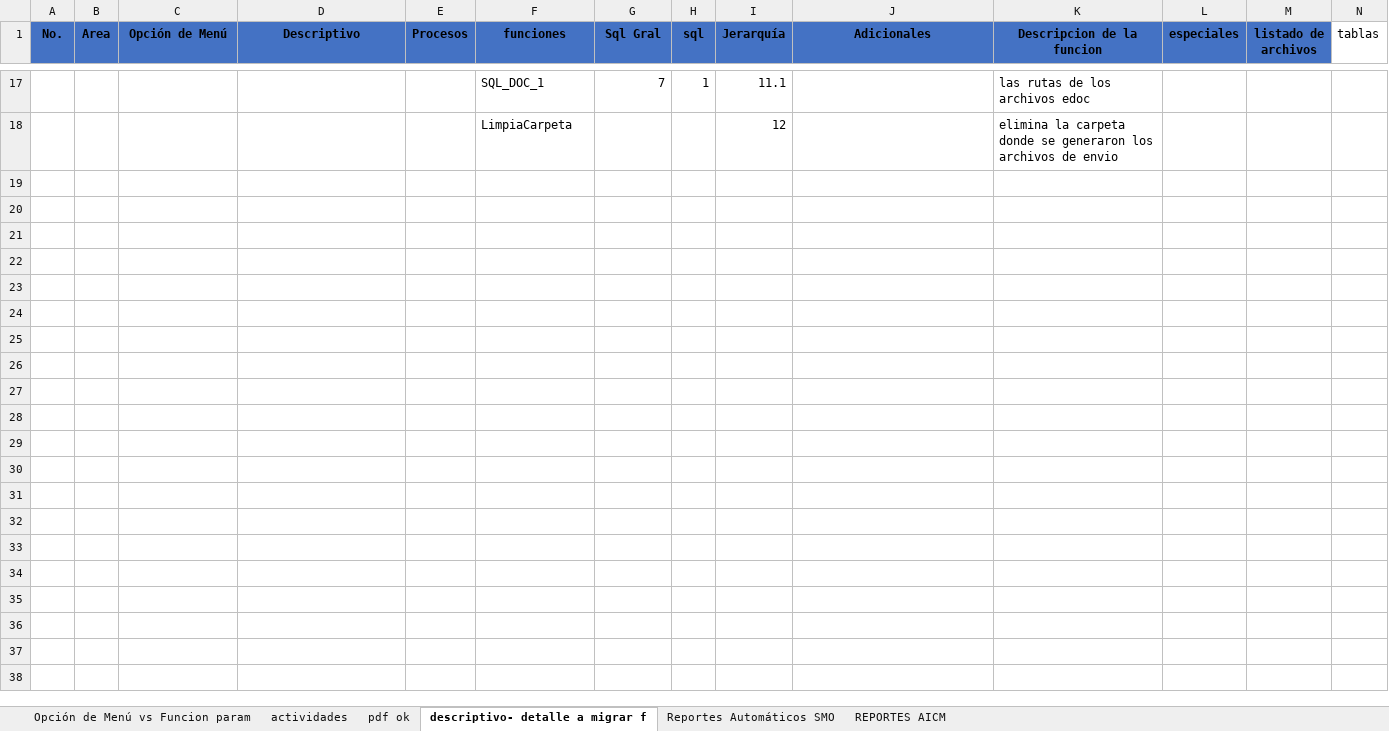
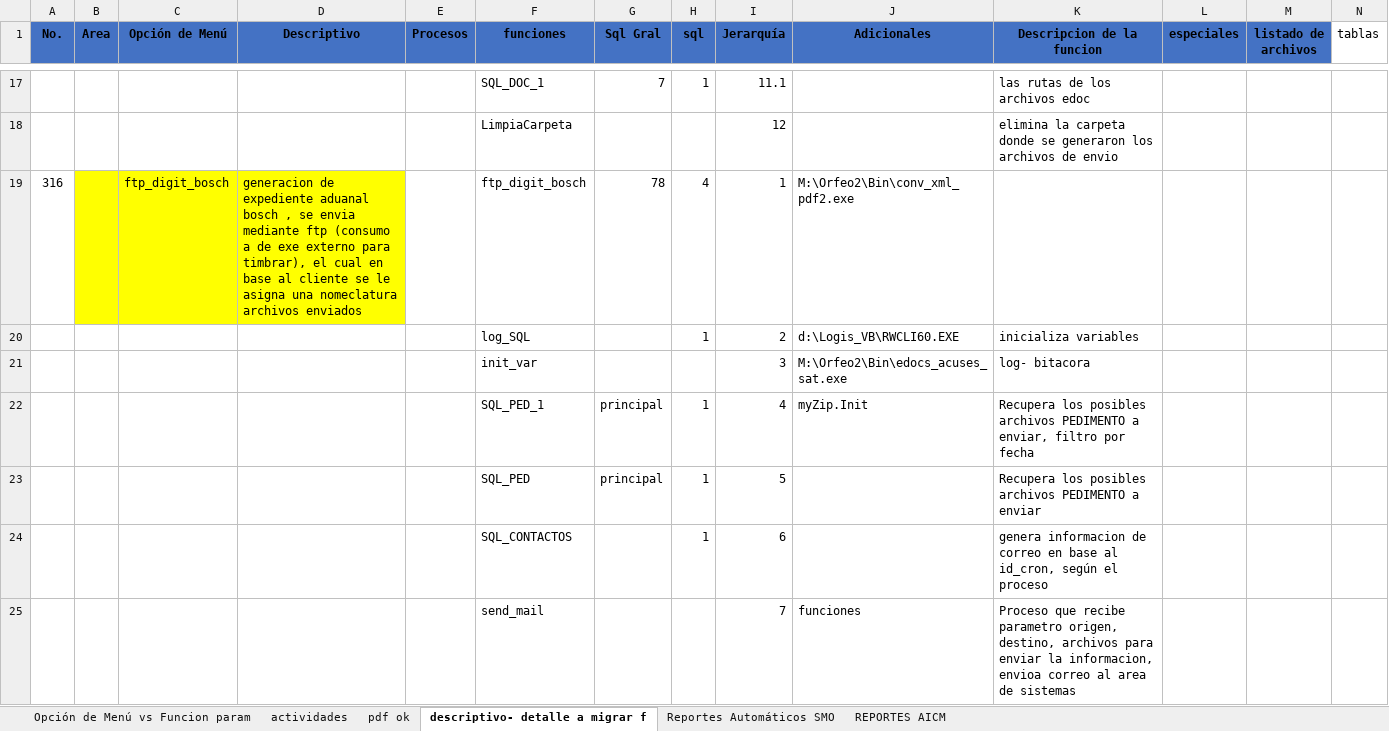
Before and after one commit to EnrikeMendez/migracion_spooler, an Excel workbook: 00-Documentacion/Listado_Modulos2.xlsx, sheet descriptivo- detalle a migrar f, drawn as a sheet; only a part is shown, gaps mark what is left out; values as stored, in another font and other column widths than the file's, no borders; rows hold the shown columns only; the diff covers the shown part only; the diff names each change by its address in the sheet, - before the commit and + after, or states it on an @@ line.

Commit message:
actualizacion de documentacion bosch
bosh  (ftp_digit_bosch) Definición de funciones contempladas en total 24  funciones , documentación de la funcionalidad,  pendiente agregar consultas generadas y relaciones ,
- Reunión con Ricardo explicación de  bosh
- Documentación  de spooler  (command vs función principal con numero de parámetros) , se llevan documentados 305

```diff
--- a/00-Documentacion/Listado_Modulos2.xlsx (sheet descriptivo- detalle a migrar f)
+++ b/00-Documentacion/Listado_Modulos2.xlsx (sheet descriptivo- detalle a migrar f)
+row 19: 316 |  | ftp_digit_bosch | generacion de expediente aduanal bosch , se envia mediante ftp (consumo a de exe externo para timbrar), el cual en base al cliente se le asigna una nomeclatura archivos enviados |  | ftp_digit_bosch | 78 | 4 | 1 | M:\Orfeo2\Bin\conv_xml_pdf2.exe
+row 20:  |  |  |  |  | log_SQL |  | 1 | 2 | d:\Logis_VB\RWCLI60.EXE | inicializa variables
+row 21:  |  |  |  |  | init_var |  |  | 3 | M:\Orfeo2\Bin\edocs_acuses_sat.exe | log- bitacora
+row 22:  |  |  |  |  | SQL_PED_1 | principal | 1 | 4 | myZip.Init | Recupera los posibles archivos PEDIMENTO a enviar, filtro por fecha
+row 23:  |  |  |  |  | SQL_PED | principal | 1 | 5 |  | Recupera los posibles archivos PEDIMENTO a enviar
+row 24:  |  |  |  |  | SQL_CONTACTOS |  | 1 | 6 |  | genera informacion de correo en base al id_cron, según el proceso
+row 25:  |  |  |  |  | send_mail |  |  | 7 | funciones | Proceso que recibe parametro origen, destino, archivos para enviar la informacion, envioa correo al area de sistemas
```
Also changed, not shown: 19 added rows elsewhere in this sheet, sheet Opción de Menú vs Funcion param, sheet actividades, 00-Documentacion/nomenclatura.xlsx, 23 other files.
